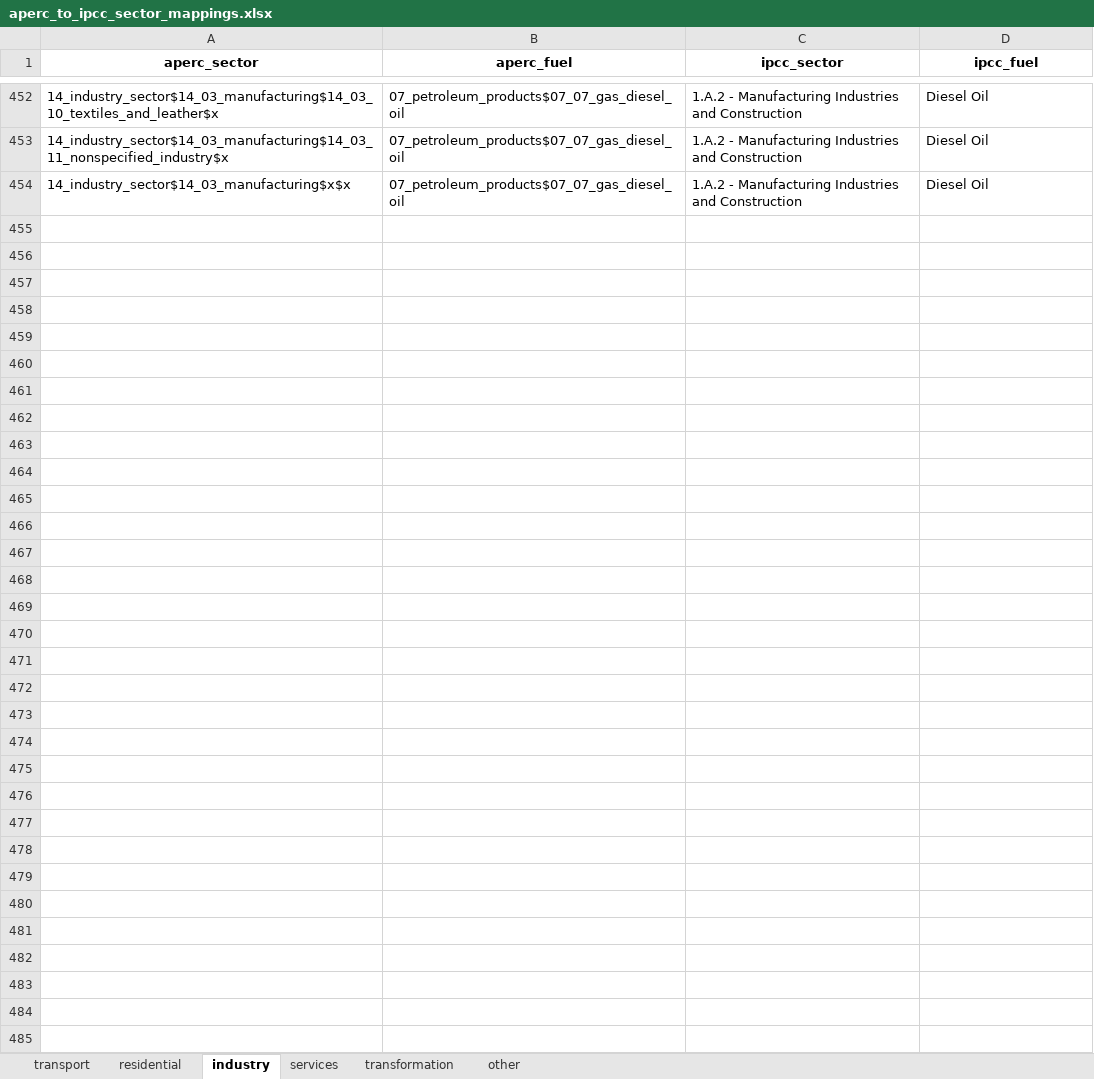
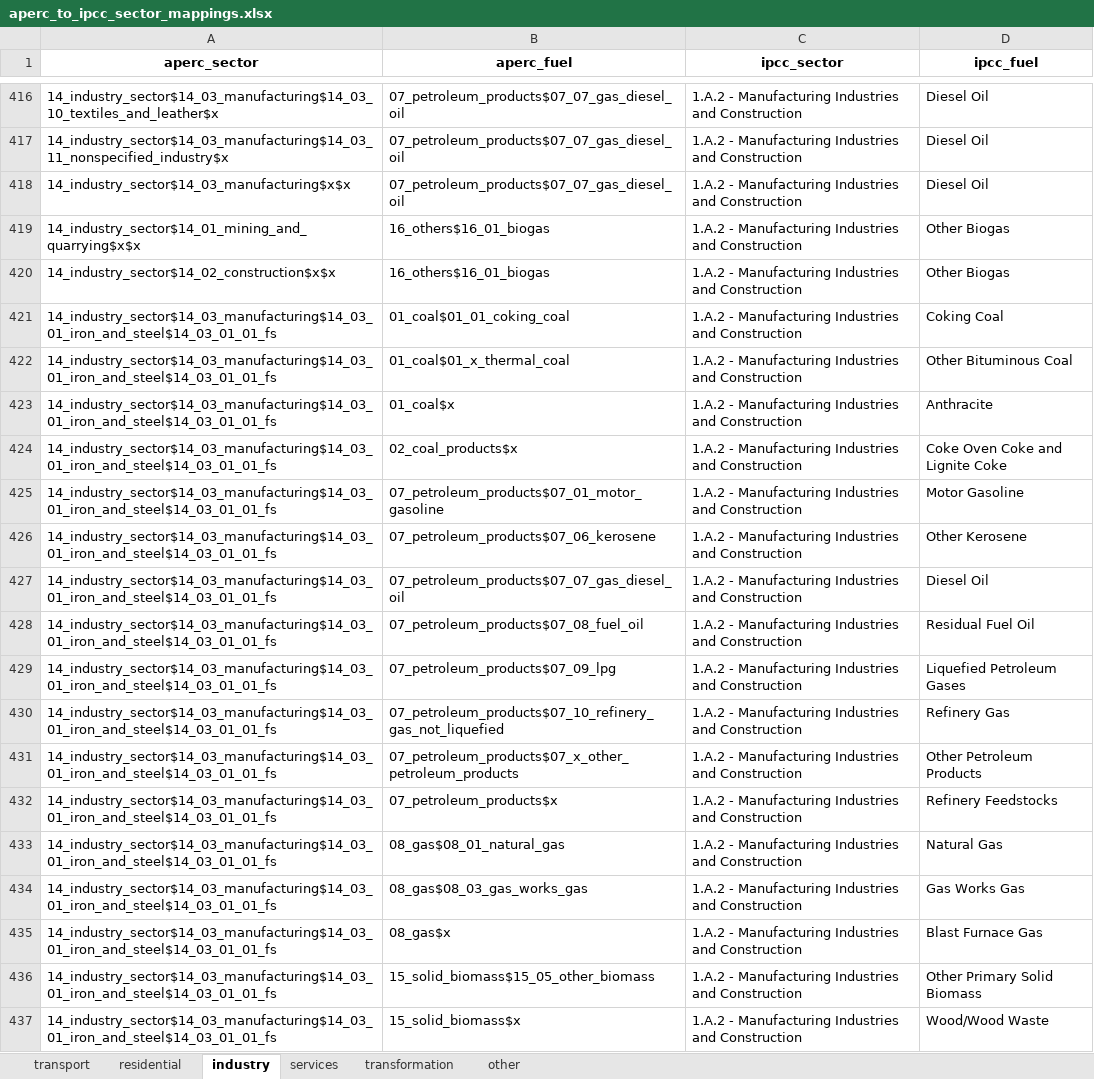
Before and after one commit to asia-pacific-energy-research-centre/aperc-emissions, an Excel workbook: config/aperc_to_ipcc_sector_mappings.xlsx, sheet industry, drawn as a sheet; only a part is shown, gaps mark what is left out; values as stored, in another font and other column widths than the file's, no borders; the diff covers the shown part only; the diff names each change by its address in the sheet, - before the commit and + after, or states it on an @@ line.

```diff
--- a/config/aperc_to_ipcc_sector_mappings.xlsx (sheet industry)
+++ b/config/aperc_to_ipcc_sector_mappings.xlsx (sheet industry)
+row 419: 14_industry_sector$14_01_mining_and_quarrying$x$x | 16_others$16_01_biogas | 1.A.2 - Manufacturing Industries and Construction | Other Biogas
+row 420: 14_industry_sector$14_02_construction$x$x | 16_others$16_01_biogas | 1.A.2 - Manufacturing Industries and Construction | Other Biogas
+row 421: 14_industry_sector$14_03_manufacturing$14_03_01_iron_and_steel$14_03_01_01_fs | 01_coal$01_01_coking_coal | 1.A.2 - Manufacturing Industries and Construction | Coking Coal
+row 422: 14_industry_sector$14_03_manufacturing$14_03_01_iron_and_steel$14_03_01_01_fs | 01_coal$01_x_thermal_coal | 1.A.2 - Manufacturing Industries and Construction | Other Bituminous Coal
+row 423: 14_industry_sector$14_03_manufacturing$14_03_01_iron_and_steel$14_03_01_01_fs | 01_coal$x | 1.A.2 - Manufacturing Industries and Construction | Anthracite
+row 424: 14_industry_sector$14_03_manufacturing$14_03_01_iron_and_steel$14_03_01_01_fs | 02_coal_products$x | 1.A.2 - Manufacturing Industries and Construction | Coke Oven Coke and Lignite Coke
+row 425: 14_industry_sector$14_03_manufacturing$14_03_01_iron_and_steel$14_03_01_01_fs | 07_petroleum_products$07_01_motor_gasoline | 1.A.2 - Manufacturing Industries and Construction | Motor Gasoline
+row 426: 14_industry_sector$14_03_manufacturing$14_03_01_iron_and_steel$14_03_01_01_fs | 07_petroleum_products$07_06_kerosene | 1.A.2 - Manufacturing Industries and Construction | Other Kerosene
+row 427: 14_industry_sector$14_03_manufacturing$14_03_01_iron_and_steel$14_03_01_01_fs | 07_petroleum_products$07_07_gas_diesel_oil | 1.A.2 - Manufacturing Industries and Construction | Diesel Oil
+row 428: 14_industry_sector$14_03_manufacturing$14_03_01_iron_and_steel$14_03_01_01_fs | 07_petroleum_products$07_08_fuel_oil | 1.A.2 - Manufacturing Industries and Construction | Residual Fuel Oil
+row 429: 14_industry_sector$14_03_manufacturing$14_03_01_iron_and_steel$14_03_01_01_fs | 07_petroleum_products$07_09_lpg | 1.A.2 - Manufacturing Industries and Construction | Liquefied Petroleum Gases
+row 430: 14_industry_sector$14_03_manufacturing$14_03_01_iron_and_steel$14_03_01_01_fs | 07_petroleum_products$07_10_refinery_gas_not_liquefied | 1.A.2 - Manufacturing Industries and Construction | Refinery Gas
+row 431: 14_industry_sector$14_03_manufacturing$14_03_01_iron_and_steel$14_03_01_01_fs | 07_petroleum_products$07_x_other_petroleum_products | 1.A.2 - Manufacturing Industries and Construction | Other Petroleum Products
+row 432: 14_industry_sector$14_03_manufacturing$14_03_01_iron_and_steel$14_03_01_01_fs | 07_petroleum_products$x | 1.A.2 - Manufacturing Industries and Construction | Refinery Feedstocks
+row 433: 14_industry_sector$14_03_manufacturing$14_03_01_iron_and_steel$14_03_01_01_fs | 08_gas$08_01_natural_gas | 1.A.2 - Manufacturing Industries and Construction | Natural Gas
+row 434: 14_industry_sector$14_03_manufacturing$14_03_01_iron_and_steel$14_03_01_01_fs | 08_gas$08_03_gas_works_gas | 1.A.2 - Manufacturing Industries and Construction | Gas Works Gas
+row 435: 14_industry_sector$14_03_manufacturing$14_03_01_iron_and_steel$14_03_01_01_fs | 08_gas$x | 1.A.2 - Manufacturing Industries and Construction | Blast Furnace Gas
+row 436: 14_industry_sector$14_03_manufacturing$14_03_01_iron_and_steel$14_03_01_01_fs | 15_solid_biomass$15_05_other_biomass | 1.A.2 - Manufacturing Industries and Construction | Other Primary Solid Biomass
+row 437: 14_industry_sector$14_03_manufacturing$14_03_01_iron_and_steel$14_03_01_01_fs | 15_solid_biomass$x | 1.A.2 - Manufacturing Industries and Construction | Wood/Wood Waste
```
Also changed, not shown: 78 added rows and 36 removed rows elsewhere in this sheet, sheet transport, sheet other, sheet transformation, sheet residential, 3 other files.
